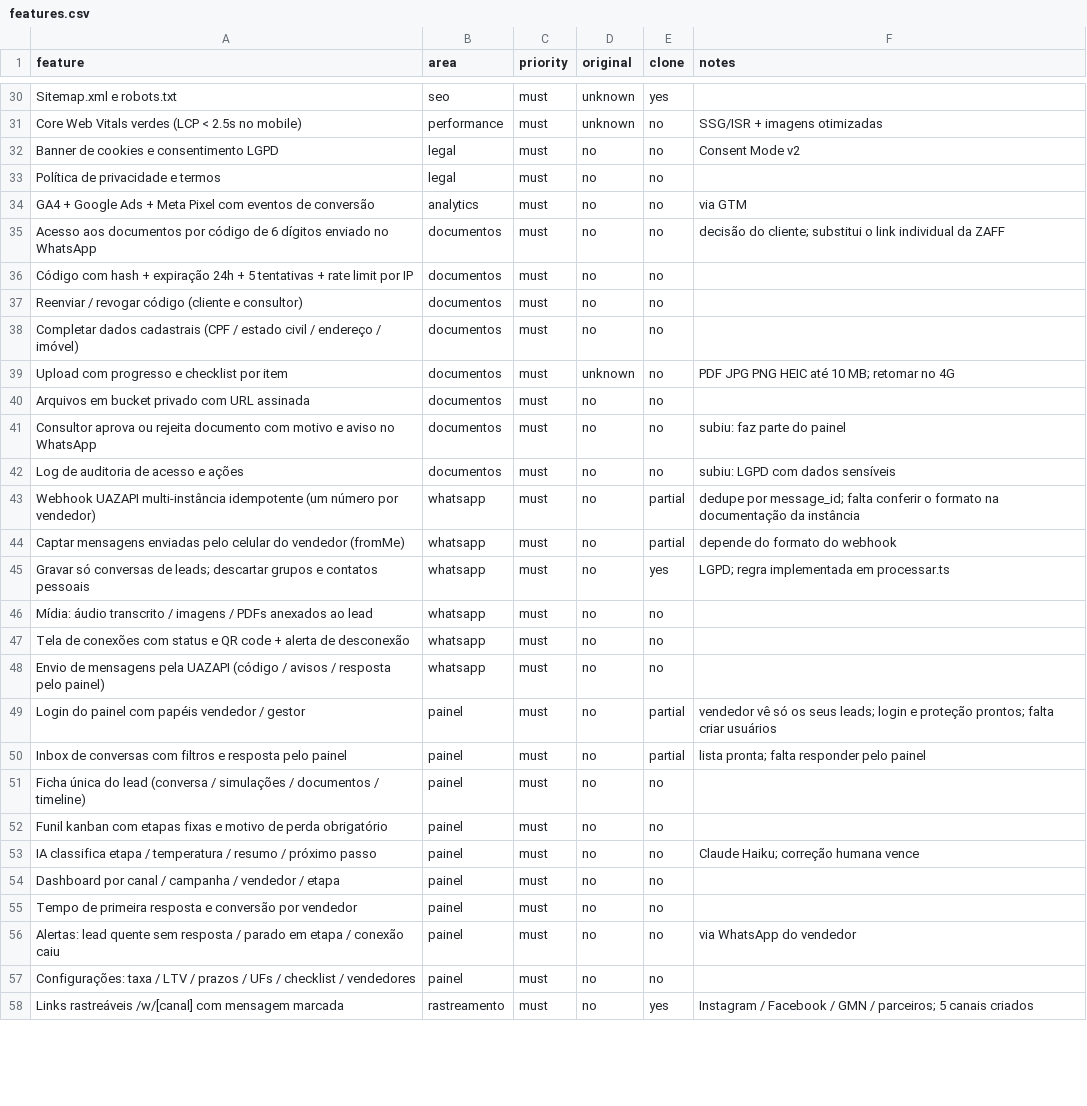
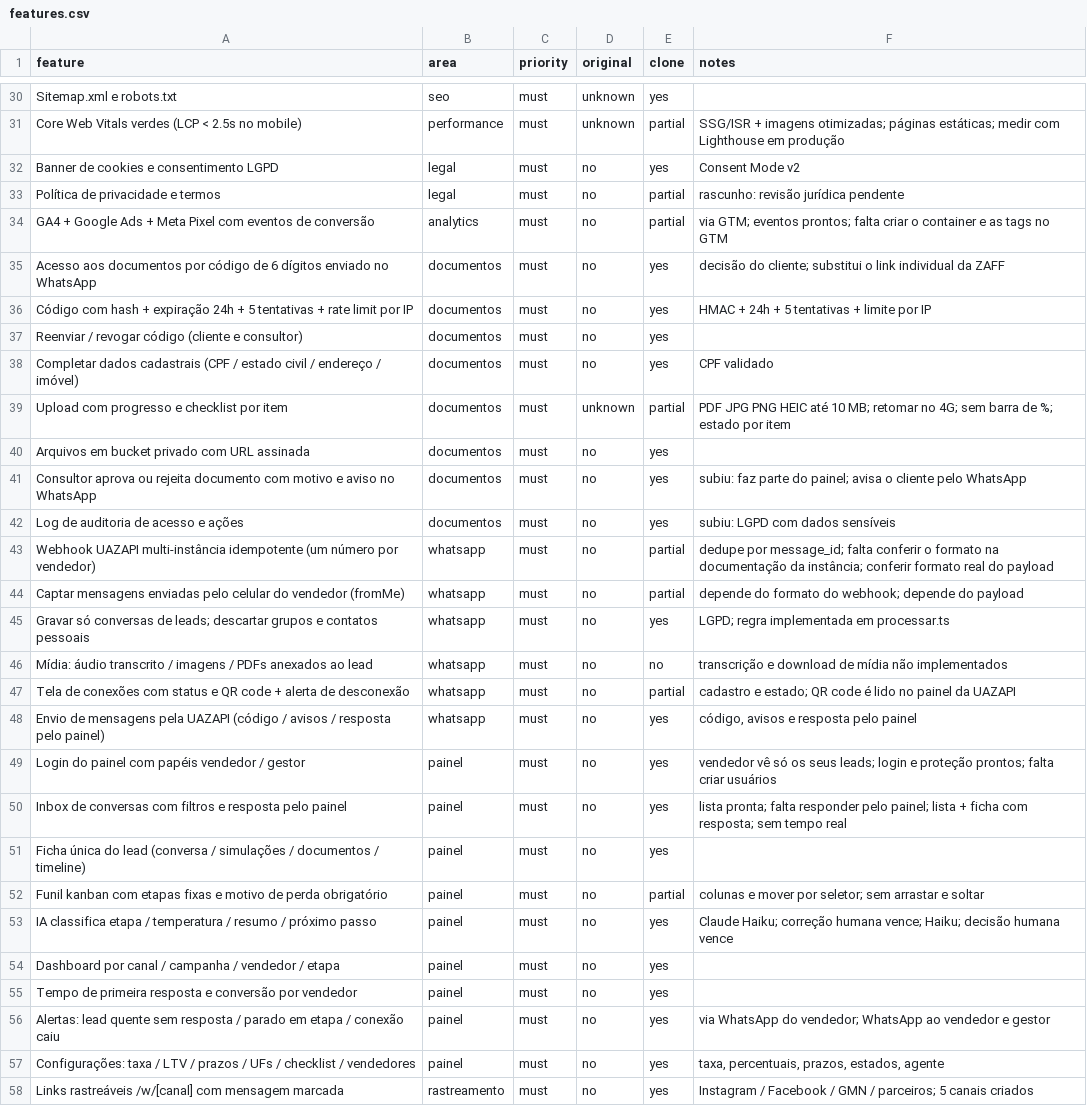
Before and after one commit to VozzyUp/Bigassessoria-site, a CSV file: replica/features.csv, drawn as a sheet; only a part is shown, gaps mark what is left out; the diff covers the shown part only; the diff names each change by its address in the sheet, - before the commit and + after, or states it on an @@ line.

```diff
--- a/replica/features.csv
+++ b/replica/features.csv
-E31 (clone): no
+E31 (clone): partial
-F31 (notes): …+ imagens otimizadas
+F31 (notes): …+ imagens otimizadas; páginas estáticas; medir com Lighthouse em produção
-E32 (clone): no
+E32 (clone): yes
-E33:E34 (clone): no
+E33:E34 (clone): partial
-F33 (notes): (empty)
+F33 (notes): rascunho: revisão jurídica pendente
-F34 (notes): via GTM
+F34 (notes): via GTM; eventos prontos; falta criar o container e as tags no GTM
-E35:E38 (clone): no
+E35:E38 (clone): yes
-F36 (notes): (empty)
+F36 (notes): HMAC + 24h + 5 tentativas + limite por IP
-F38 (notes): (empty)
+F38 (notes): CPF validado
-E39 (clone): no
+E39 (clone): partial
-F39 (notes): …retomar no 4G
+F39 (notes): …retomar no 4G; sem barra de %; estado por item
-E40:E42 (clone): no
+E40:E42 (clone): yes
-F41 (notes): subiu: faz parte do painel
+F41 (notes): subiu: faz parte do painel; avisa o cliente pelo WhatsApp
-F43 (notes): …documentação da instância
+F43 (notes): …documentação da instância; conferir formato real do payload
-F44 (notes): depende do formato do webhook
+F44 (notes): depende do formato do webhook; depende do payload
-F46 (notes): (empty)
+F46 (notes): transcrição e download de mídia não implementados
-E47 (clone): no
+E47 (clone): partial
-F47 (notes): (empty)
+F47 (notes): cadastro e estado; QR code é lido no painel da UAZAPI
-E48 (clone): no
+E48 (clone): yes
-F48 (notes): (empty)
+F48 (notes): código, avisos e resposta pelo painel
-E49:E50 (clone): partial
+E49:E50 (clone): yes
-F50 (notes): …responder pelo painel
+F50 (notes): …responder pelo painel; lista + ficha com resposta; sem tempo real
-E51 (clone): no
+E51 (clone): yes
-E52 (clone): no
+E52 (clone): partial
-F52 (notes): (empty)
+F52 (notes): colunas e mover por seletor; sem arrastar e soltar
-E53:E57 (clone): no
+E53:E57 (clone): yes
-F53 (notes): …correção humana vence
+F53 (notes): …correção humana vence; Haiku; decisão humana vence
-F56 (notes): via WhatsApp do vendedor
+F56 (notes): via WhatsApp do vendedor; WhatsApp ao vendedor e gestor
-F57 (notes): (empty)
+F57 (notes): taxa, percentuais, prazos, estados, agente
```
Also changed, not shown: 61 edited cells elsewhere in this file, 16 other files.
